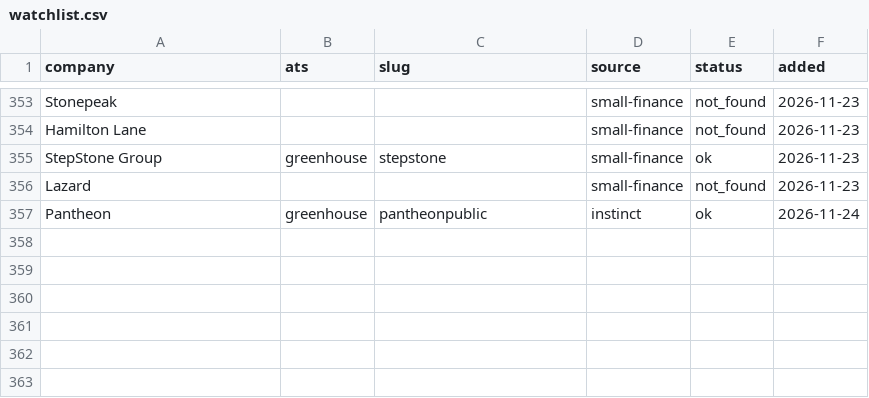
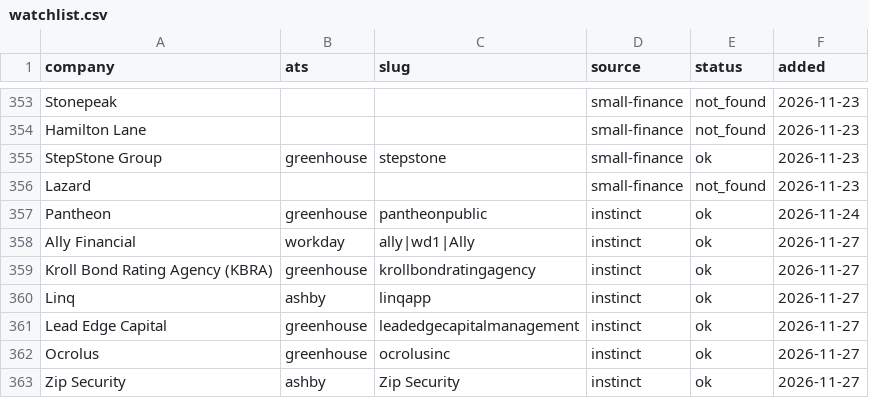
Before and after one commit to arjuna2204/job-agent, a CSV file: watchlist.csv, drawn as a sheet; only a part is shown, gaps mark what is left out; the diff names each change by its address in the sheet, - before the commit and + after, or states it on an @@ line.

```diff
--- a/watchlist.csv
+++ b/watchlist.csv
+row 358: Ally Financial | workday | ally|wd1|Ally | instinct | ok | 2026-11-27
+row 359: Kroll Bond Rating Agency (KBRA) | greenhouse | krollbondratingagency | instinct | ok | 2026-11-27
+row 360: Linq | ashby | linqapp | instinct | ok | 2026-11-27
+row 361: Lead Edge Capital | greenhouse | leadedgecapitalmanagement | instinct | ok | 2026-11-27
+row 362: Ocrolus | greenhouse | ocrolusinc | instinct | ok | 2026-11-27
+row 363: Zip Security | ashby | Zip Security | instinct | ok | 2026-11-27
```
Also changed, not shown: data/instinct_jobs_checked.csv, data/open_matches.csv, 1 other file.
